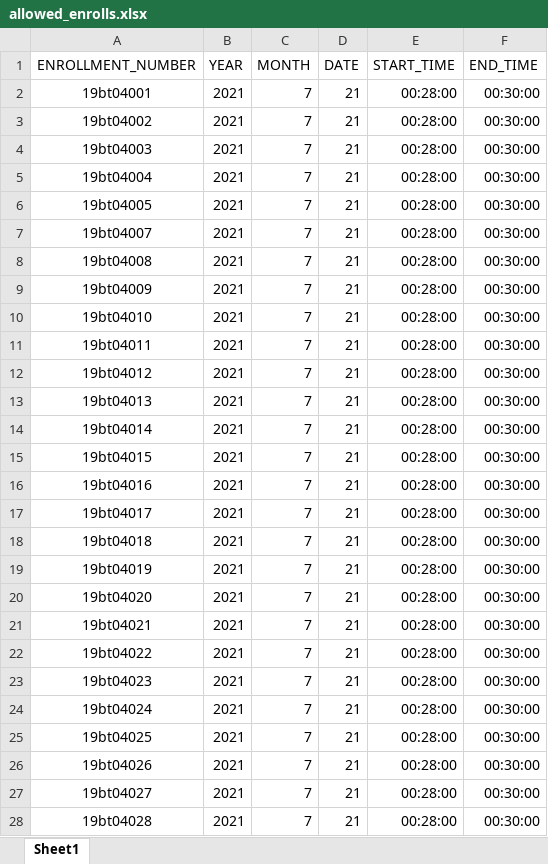
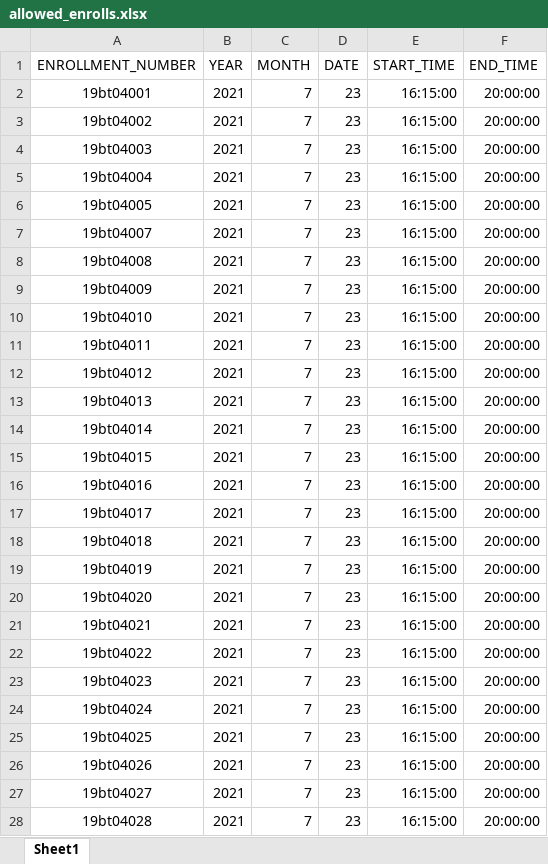
Before and after one commit to NamitPandey/QUIZ_APP, an Excel workbook: DOCUMENT/Old_Docs/allowed_enrolls.xlsx, sheet Sheet1, drawn as a sheet; only a part is shown; values as stored, in another font and other column widths than the file's, no borders; the diff covers the shown part only; the diff names each change by its address in the sheet, - before the commit and + after, or states it on an @@ line.

```diff
--- a/DOCUMENT/Old_Docs/allowed_enrolls.xlsx (sheet Sheet1)
+++ b/DOCUMENT/Old_Docs/allowed_enrolls.xlsx (sheet Sheet1)
-D2:D28 (DATE): 21
+D2:D28 (DATE): 23
-E2:E28 (START_TIME): 00:28:00
+E2:E28 (START_TIME): 16:15:00
-F2:F28 (END_TIME): 00:30:00
+F2:F28 (END_TIME): 20:00:00
```
Also changed, not shown: 36 edited cells elsewhere in this sheet, 10 other files.
